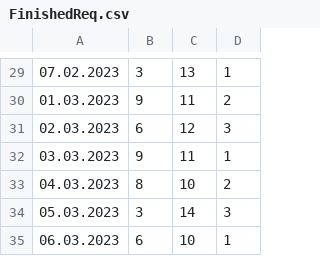
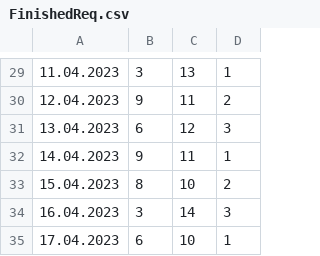
Before and after one commit to Ivopes/MetricsAPI, a CSV file: MetricsAPI/Metrics/Projekt1_FinishedReq/Total/FinishedReq.csv, drawn as a sheet; only a part is shown, gaps mark what is left out; the diff covers the shown part only.

```diff
--- a/MetricsAPI/Metrics/Projekt1_FinishedReq/Total/FinishedReq.csv
+++ b/MetricsAPI/Metrics/Projekt1_FinishedReq/Total/FinishedReq.csv
@@ -29,7 +29,7 @@
-07.02.2023;3;13;1
-01.03.2023;9;11;2
-02.03.2023;6;12;3
-03.03.2023;9;11;1
-04.03.2023;8;10;2
-05.03.2023;3;14;3
-06.03.2023;6;10;1
+11.04.2023;3;13;1
+12.04.2023;9;11;2
+13.04.2023;6;12;3
+14.04.2023;9;11;1
+15.04.2023;8;10;2
+16.04.2023;3;14;3
+17.04.2023;6;10;1
```
Also changed, not shown: 28 edited cells elsewhere in this file, MetricsAPI/Metrics/Projekt1_ApprovedReq/Total/ApprovedReq.csv, 10 other files.
